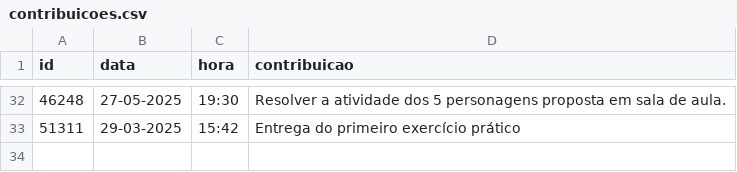
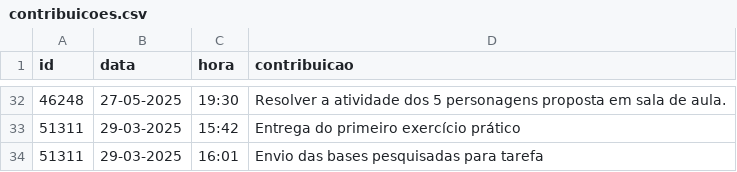
Before and after one commit to vccortez/ciencia-de-dados, a CSV file: dados/contribuicoes.csv, drawn as a sheet; only a part is shown, gaps mark what is left out; the diff names each change by its address in the sheet, - before the commit and + after, or states it on an @@ line.

Commit message:
Update contribuicoes.csv

```diff
--- a/dados/contribuicoes.csv
+++ b/dados/contribuicoes.csv
+row 34: 51311 | 29-03-2025 | 16:01 | Envio das bases pesquisadas para tarefa
```
